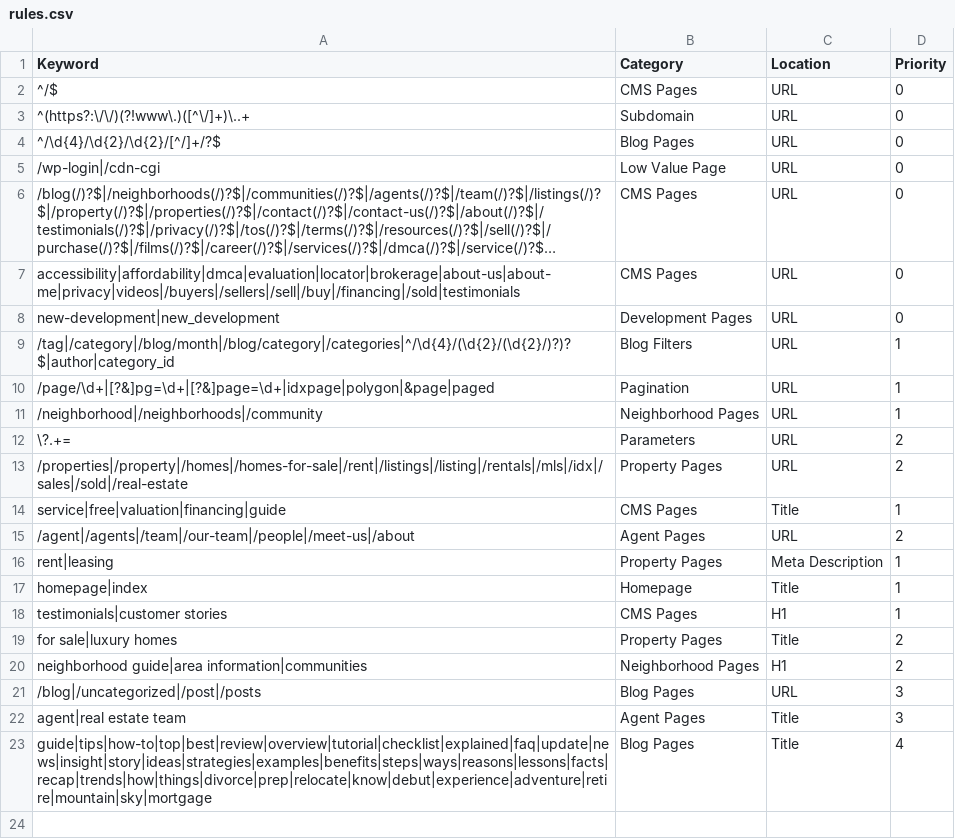
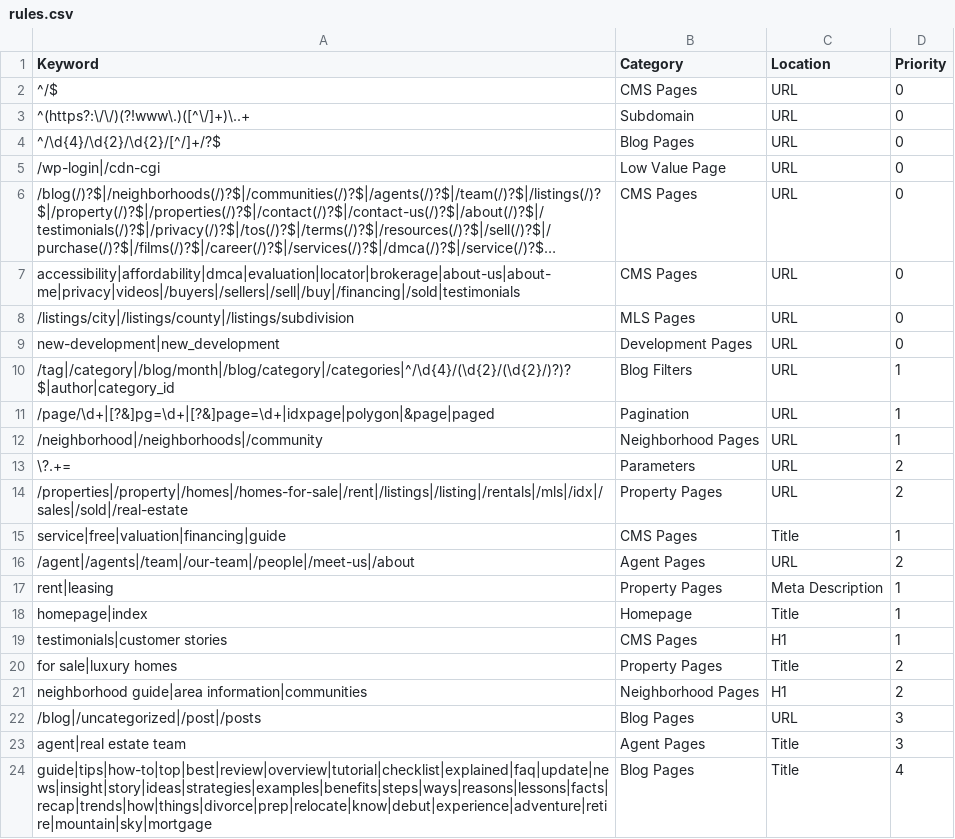
Before and after one commit to nachomanbot/categorize-2.0, a CSV file: rules.csv, drawn as a sheet; long unchanged cells end in …; the diff names each change by its address in the sheet, - before the commit and + after, or states it on an @@ line.

Commit message:
Update rules.csv

```diff
--- a/rules.csv
+++ b/rules.csv
+row 8: /listings/city|/listings/county|/listings/subdivision | MLS Pages | URL | 0
```
